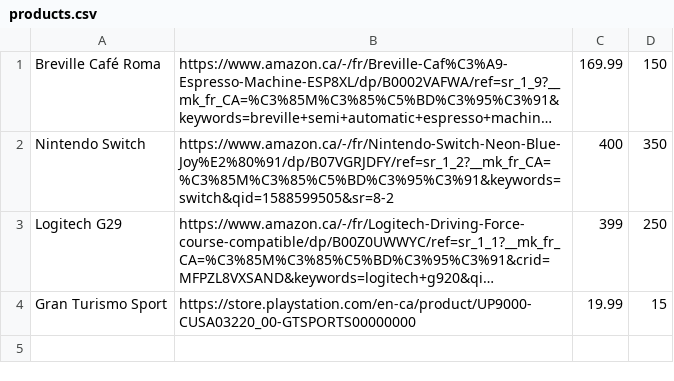
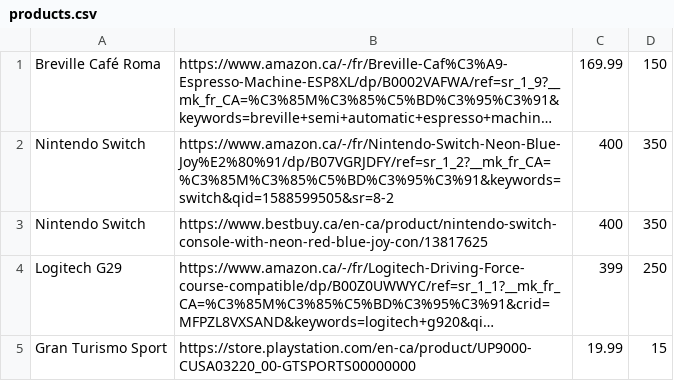
Before and after one commit to SamuelPerron/price_tracker, a CSV file: products.csv, drawn as a sheet; long unchanged cells end in …; the diff names each change by its address in the sheet, - before the commit and + after, or states it on an @@ line.

Commit message:
Support for bestbuy.ca

```diff
--- a/products.csv
+++ b/products.csv
+row 3: Nintendo Switch | https://www.bestbuy.ca/en-ca/product/nintendo-switch-console-with-neon-red-blue-joy-con/13817625 | 400 | 350
```
Also changed, not shown: 1 other file.
